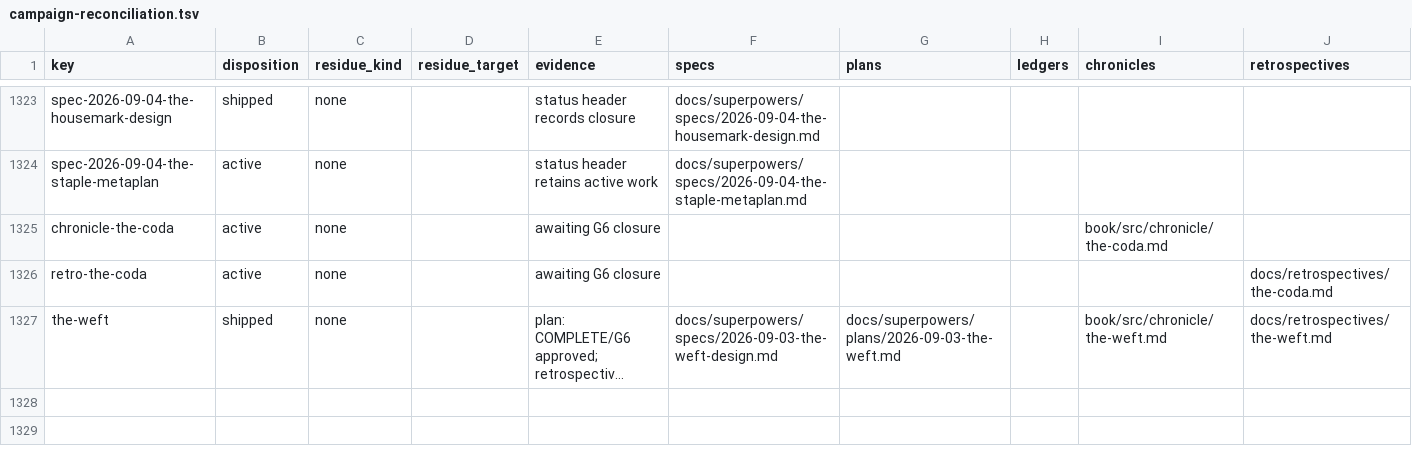
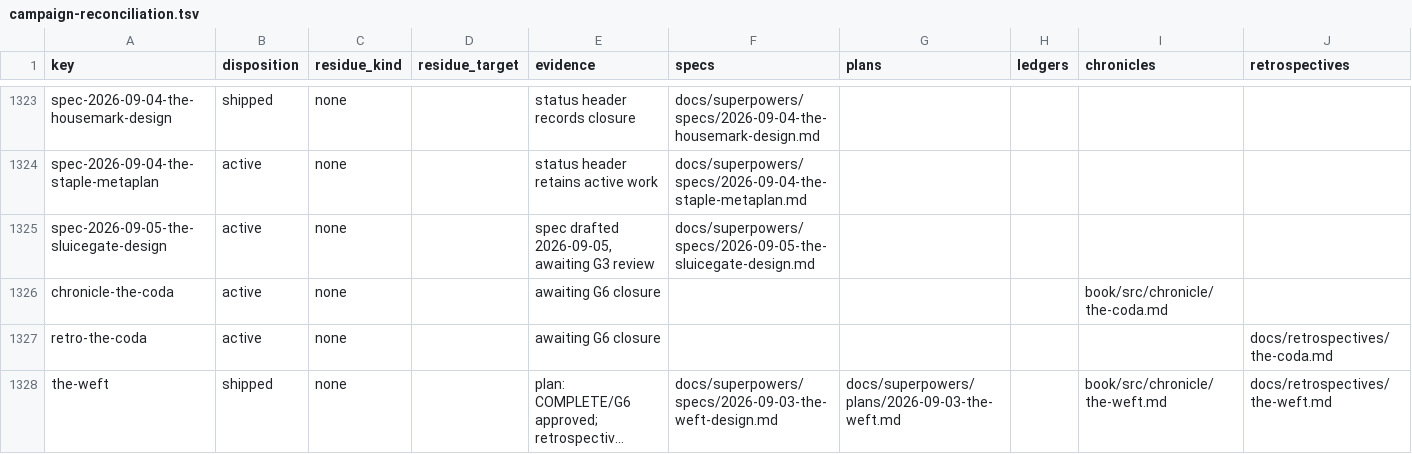
Before and after one commit to hornvale/hornvale, a TSV file: docs/audits/campaign-reconciliation.tsv, drawn as a sheet; only a part is shown, gaps mark what is left out; long unchanged cells end in ….

```diff
--- a/docs/audits/campaign-reconciliation.tsv
+++ b/docs/audits/campaign-reconciliation.tsv
@@ -1324,2 +1324,3 @@ spec-2026-09-04-the-housemark-design	shipped	none		status header records closure
 spec-2026-09-04-the-staple-metaplan	active	none		status header retains active work	docs/superpowers/specs/2026-09-04-the-staple-metaplan.md				
+spec-2026-09-05-the-sluicegate-design	active	none		spec drafted 2026-09-05, awaiting G3 review	docs/superpowers/specs/2026-09-05-the-sluicegate-design.md				
 chronicle-the-coda	active	none		awaiting G6 closure				book/src/chronicle/the-coda.md	
```
Also changed, not shown: 2 other files.
